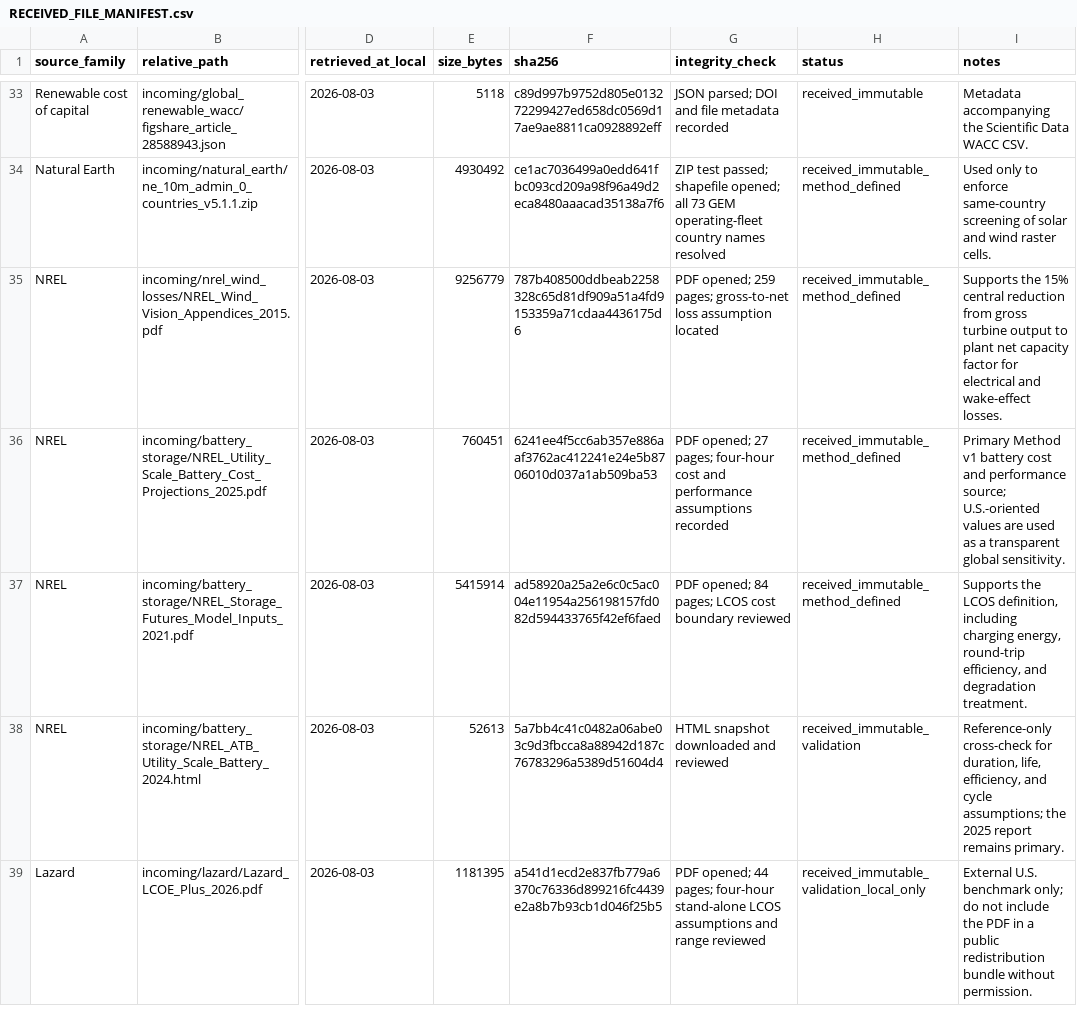
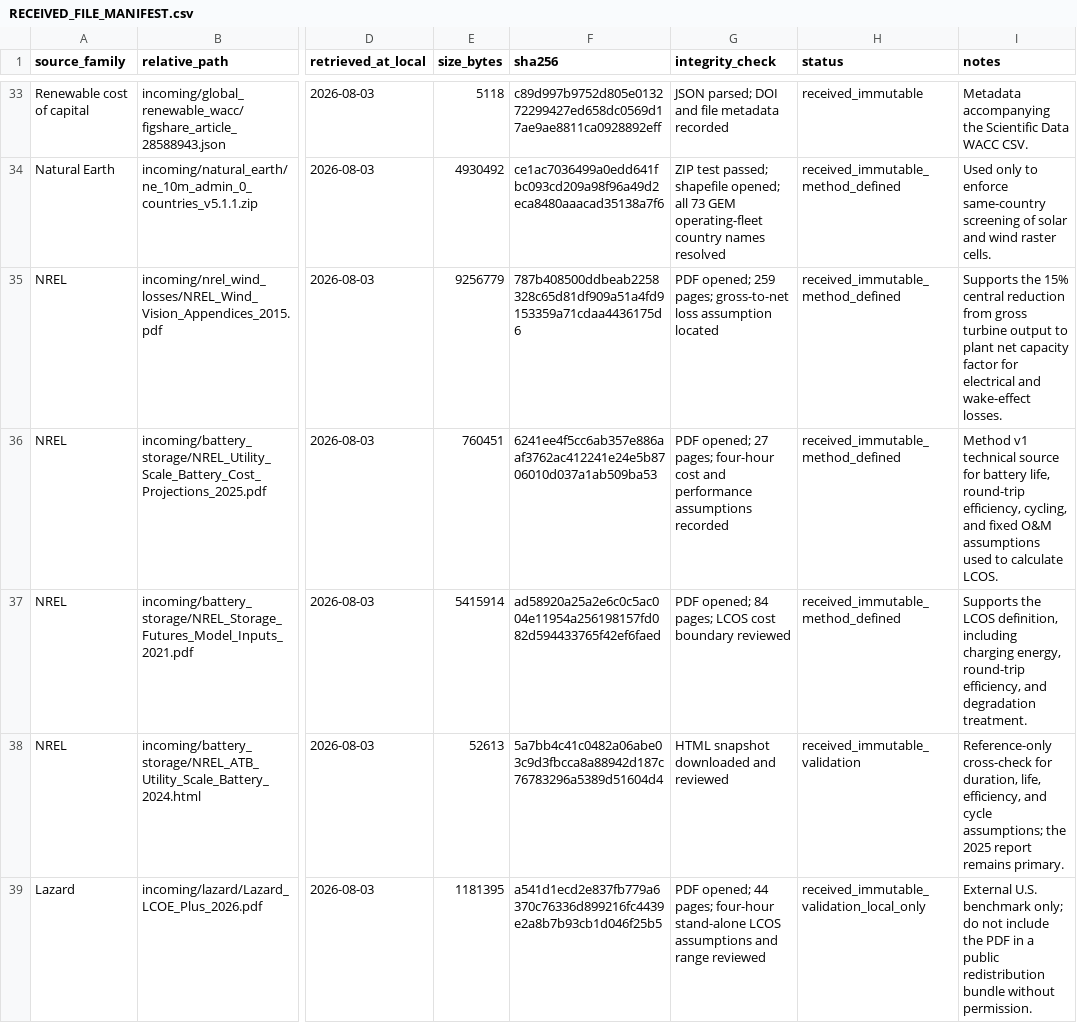
Before and after one commit to Davidfu777/coal-crossover, a CSV file: sources/RECEIVED_FILE_MANIFEST.csv, drawn as a sheet; only a part is shown, gaps mark what is left out; the diff names each change by its address in the sheet, - before the commit and + after, or states it on an @@ line.

Commit message:
Use nominal 2025 battery cost as default

```diff
--- a/sources/RECEIVED_FILE_MANIFEST.csv
+++ b/sources/RECEIVED_FILE_MANIFEST.csv
-I36 (notes): Primary Method v1 battery cost and performance source; U.S.-oriented values are used as a transparent global sensitivity.
+I36 (notes): Method v1 technical source for battery life, round-trip efficiency, cycling, and fixed O&M assumptions used to calculate LCOS.
```
Also changed, not shown: 15 other files.
